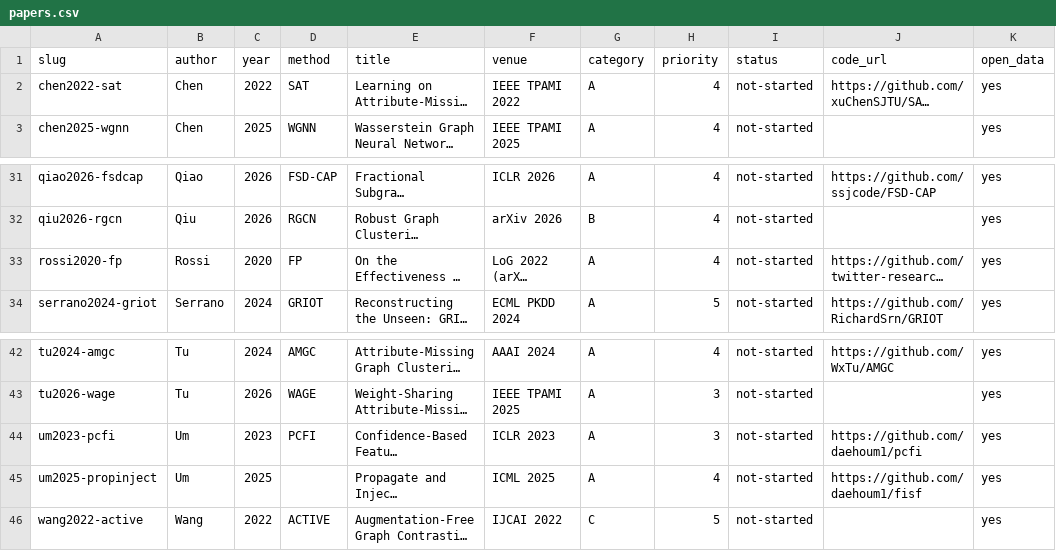
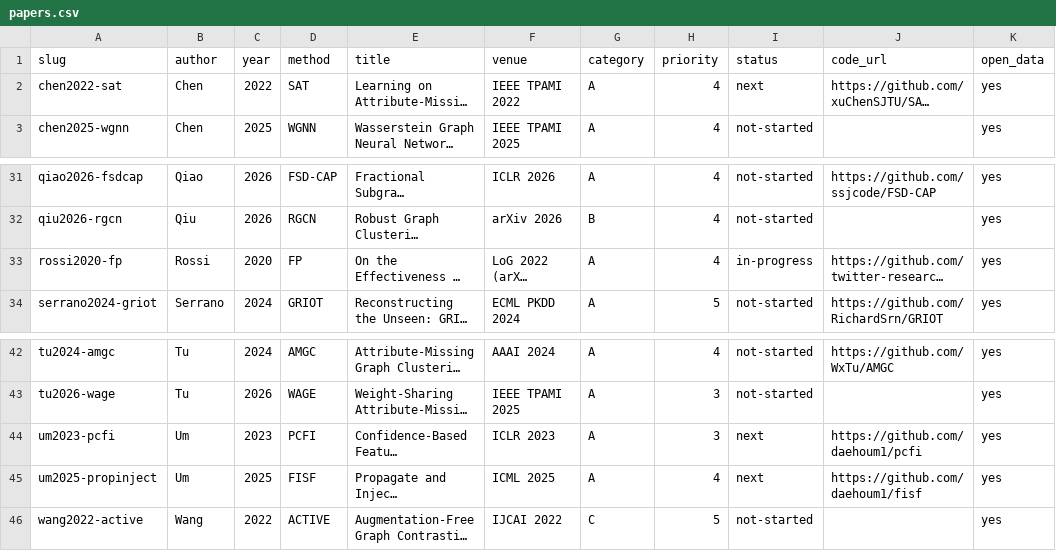
Before and after one commit to harisA1/graph-imputation, a CSV file: papers/papers.csv, drawn as a sheet; only a part is shown, gaps mark what is left out; long unchanged cells end in …; the diff names each change by its address in the sheet, - before the commit and + after, or states it on an @@ line.

```diff
--- a/papers/papers.csv
+++ b/papers/papers.csv
-I2 (status): not-started
+I2 (status): next
-I33 (status): not-started
+I33 (status): in-progress
-I44:I45 (status): not-started
+I44:I45 (status): next
-D45 (method): (empty)
+D45 (method): FISF
```
Also changed, not shown: 3 other files.
